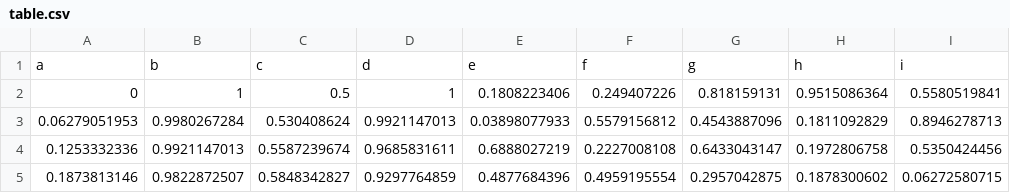
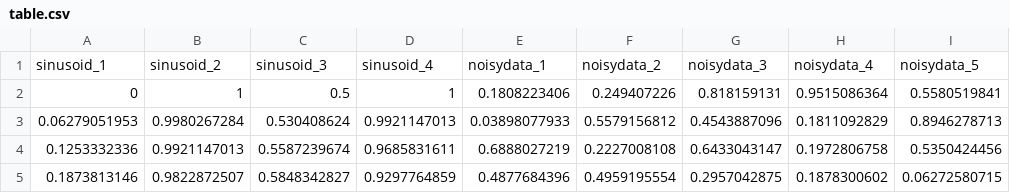
Before and after one commit to kierandwn/insight, a CSV file: demo/table.csv, drawn as a sheet; only a part is shown; removed rows and columns are numbered as before the commit, all else as after; the diff names each change by its address in the sheet, - before the commit and + after, or states it on an @@ line.

```diff
--- a/demo/table.csv
+++ b/demo/table.csv
-row 1: a | b | c | d | e | f | g | h | i
+row 1: sinusoid_1 | sinusoid_2 | sinusoid_3 | sinusoid_4 | noisydata_1 | noisydata_2 | noisydata_3 | noisydata_4 | noisydata_5
```
Also changed, not shown: 2 other files.
